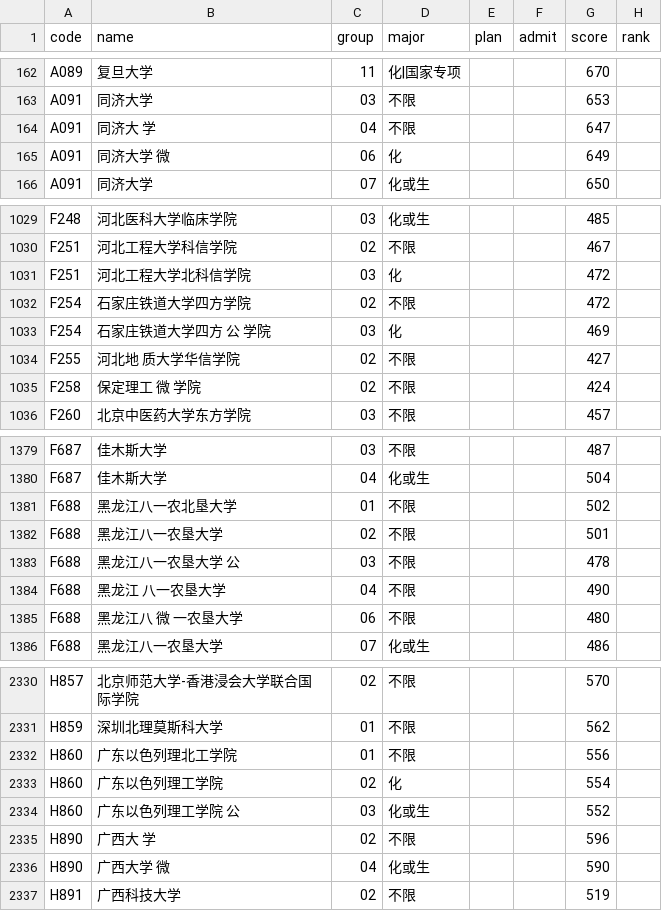
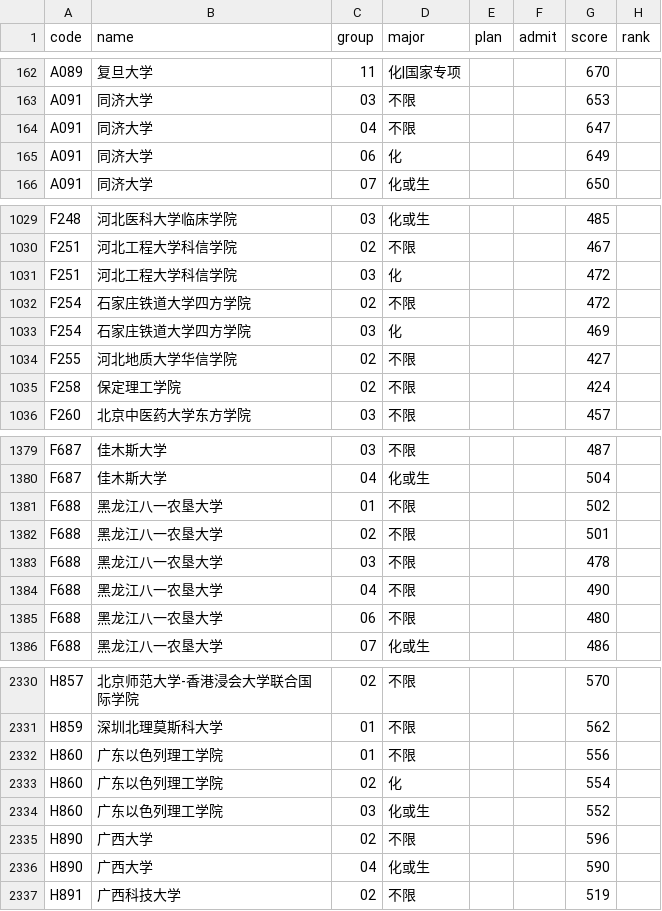
Before and after one commit to WJSGZZ/Zhiqu, a CSV file: skills/zhiqu/data/hubei/physics_2023.csv, drawn as a sheet; only a part is shown, gaps mark what is left out; the diff covers the shown part only.

```diff
--- a/skills/zhiqu/data/hubei/physics_2023.csv
+++ b/skills/zhiqu/data/hubei/physics_2023.csv
@@ -163,4 +163,4 @@ A089,复旦大学,11,化|国家专项,,,670,
 A091,同济大学,03,不限,,,653,
-A091,同济大 学,04,不限,,,647,
-A091,同济大学 微,06,化,,,649,
+A091,同济大学,04,不限,,,647,
+A091,同济大学,06,化,,,649,
 A091,同济大学,07,化或生,,,650,
@@ -1030,7 +1030,7 @@ F248,河北医科大学临床学院,03,化或生,,,485,
 F251,河北工程大学科信学院,02,不限,,,467,
-F251,河北工程大学北科信学院,03,化,,,472,
+F251,河北工程大学科信学院,03,化,,,472,
 F254,石家庄铁道大学四方学院,02,不限,,,472,
-F254,石家庄铁道大学四方 公 学院,03,化,,,469,
-F255,河北地 质大学华信学院,02,不限,,,427,
-F258,保定理工 微 学院,02,不限,,,424,
+F254,石家庄铁道大学四方学院,03,化,,,469,
+F255,河北地质大学华信学院,02,不限,,,427,
+F258,保定理工学院,02,不限,,,424,
 F260,北京中医药大学东方学院,03,不限,,,457,
@@ -1380,7 +1380,7 @@ F687,佳木斯大学,03,不限,,,487,
 F687,佳木斯大学,04,化或生,,,504,
-F688,黑龙江八一农北垦大学,01,不限,,,502,
+F688,黑龙江八一农垦大学,01,不限,,,502,
 F688,黑龙江八一农垦大学,02,不限,,,501,
-F688,黑龙江八一农垦大学 公,03,不限,,,478,
-F688,黑龙江 八一农垦大学,04,不限,,,490,
-F688,黑龙江八 微 一农垦大学,06,不限,,,480,
+F688,黑龙江八一农垦大学,03,不限,,,478,
+F688,黑龙江八一农垦大学,04,不限,,,490,
+F688,黑龙江八一农垦大学,06,不限,,,480,
 F688,黑龙江八一农垦大学,07,化或生,,,486,
@@ -2331,7 +2331,7 @@ H857,北京师范大学-香港浸会大学联合国际学院,02,不限,,,570,
 H859,深圳北理莫斯科大学,01,不限,,,562,
-H860,广东以色列理北工学院,01,不限,,,556,
+H860,广东以色列理工学院,01,不限,,,556,
 H860,广东以色列理工学院,02,化,,,554,
-H860,广东以色列理工学院 公,03,化或生,,,552,
-H890,广西大 学,02,不限,,,596,
-H890,广西大学 微,04,化或生,,,590,
+H860,广东以色列理工学院,03,化或生,,,552,
+H890,广西大学,02,不限,,,596,
+H890,广西大学,04,化或生,,,590,
 H891,广西科技大学,02,不限,,,519,
```
Also changed, not shown: 174 edited cells elsewhere in this file, skills/zhiqu/data/hubei/physics_2025.csv, skills/zhiqu/data/jiangsu/physics_2025.csv, 13 other files.
